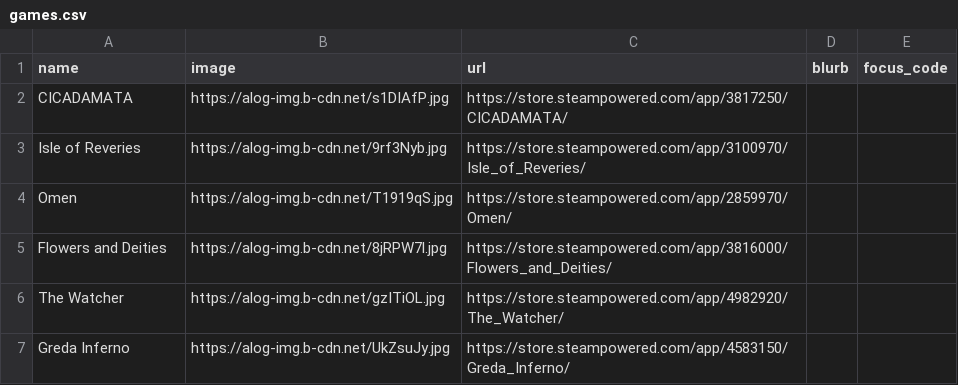
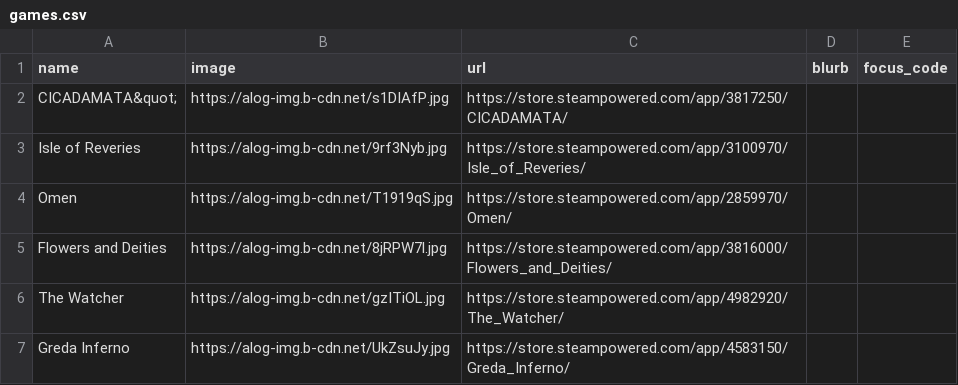
Before and after one commit to RaycatWhoDat/games-list, a CSV file: public/games.csv, drawn as a sheet; only a part is shown.

```diff
--- a/public/games.csv
+++ b/public/games.csv
@@ -1,3 +1,3 @@
 "name","image","url","blurb","focus_code"
-"CICADAMATA","https://alog-img.b-cdn.net/s1DIAfP.jpg","https://store.steampowered.com/app/3817250/CICADAMATA/","",""
+"CICADAMATA&quot;","https://alog-img.b-cdn.net/s1DIAfP.jpg","https://store.steampowered.com/app/3817250/CICADAMATA/","",""
 "Isle of Reveries","https://alog-img.b-cdn.net/9rf3Nyb.jpg","https://store.steampowered.com/app/3100970/Isle_of_Reveries/","",""
```
Also changed, not shown: 1 other file.
